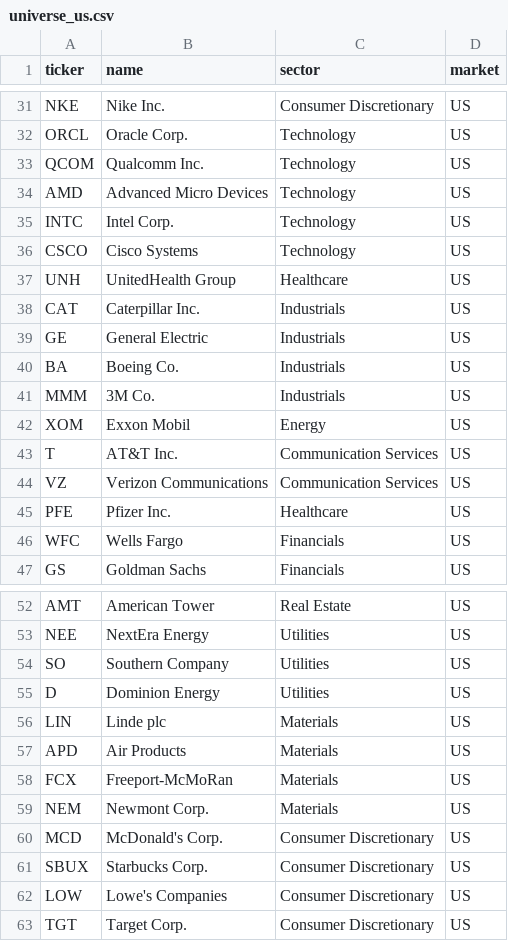
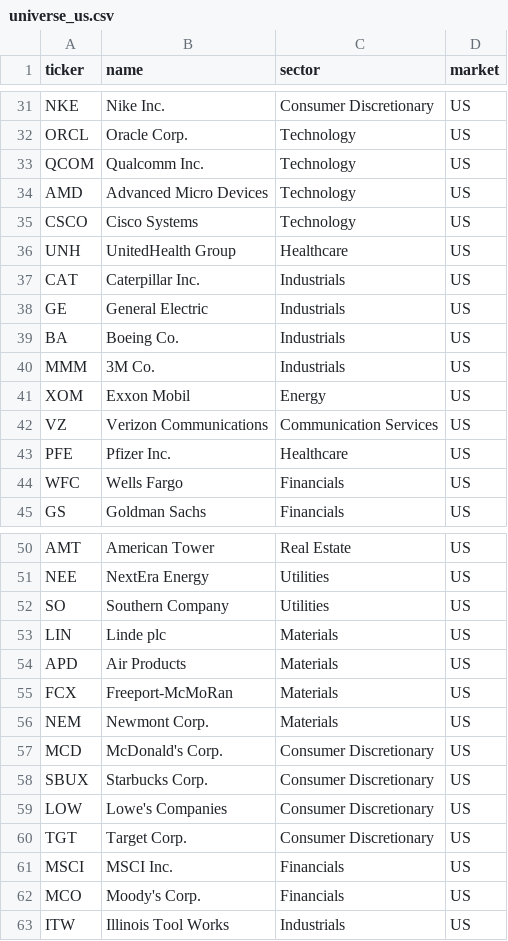
Before and after one commit to masa-oka-code/stock-screening, a CSV file: data/universe/universe_us.csv, drawn as a sheet; only a part is shown, gaps mark what is left out; removed rows and columns are numbered as before the commit, all else as after; the diff names each change by its address in the sheet, - before the commit and + after, or states it on an @@ line.

```diff
--- a/data/universe/universe_us.csv
+++ b/data/universe/universe_us.csv
-row 35: INTC | Intel Corp. | Technology | US
-row 43: T | AT&T Inc. | Communication Services | US
-row 55: D | Dominion Energy | Utilities | US
+row 61: MSCI | MSCI Inc. | Financials | US
+row 62: MCO | Moody's Corp. | Financials | US
+row 63: ITW | Illinois Tool Works | Industrials | US
```
Also changed, not shown: 1 other file.
